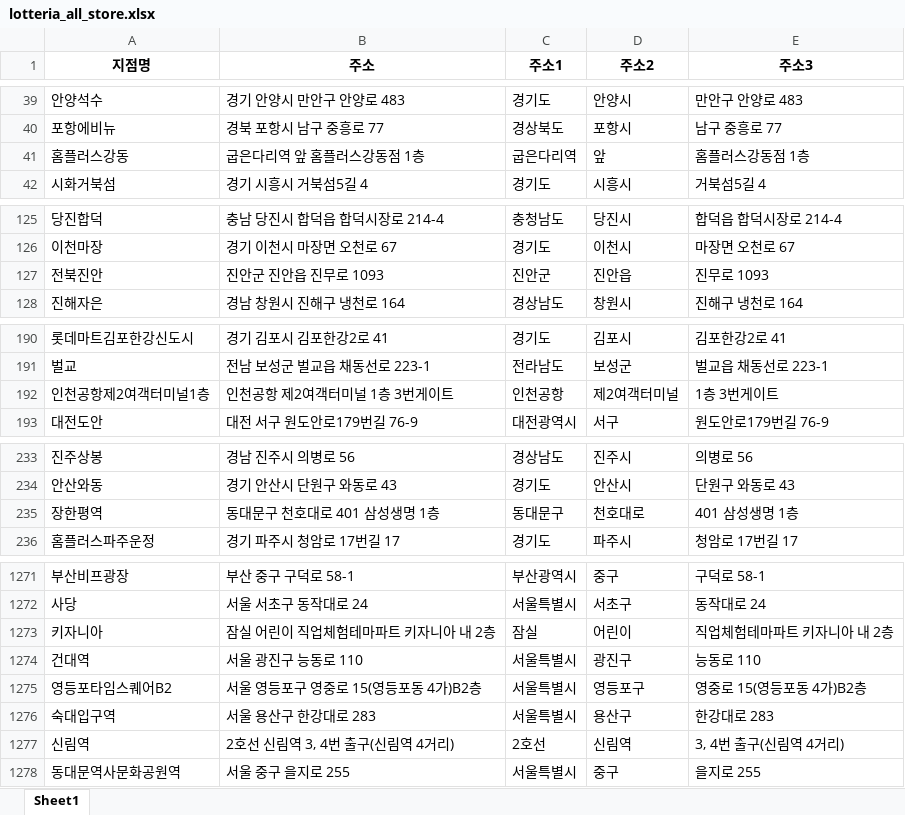
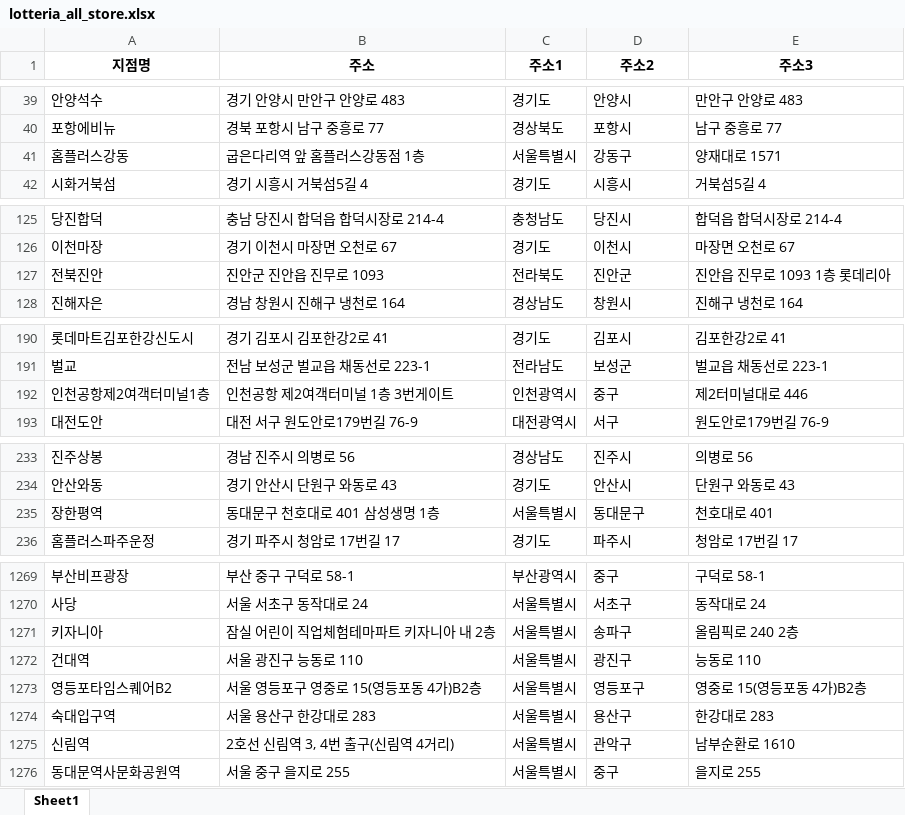
Before and after one commit to likelion-aischool-10-teamproject/burger-index, an Excel workbook: Lotteria/lotteria_all_store.xlsx, sheet Sheet1, drawn as a sheet; only a part is shown, gaps mark what is left out; values as stored, in another font and other column widths than the file's, no borders; addresses are those after the commit; the diff covers the shown part only; the diff names each change by its address in the sheet, - before the commit and + after, or states it on an @@ line.

Commit message:
210703 - 롯데리아 웹데이터 수집코드 및 수집 완료

```diff
--- a/Lotteria/lotteria_all_store.xlsx (sheet Sheet1)
+++ b/Lotteria/lotteria_all_store.xlsx (sheet Sheet1)
-C41 (주소1): 굽은다리역
+C41 (주소1): 서울특별시
-D41 (주소2): 앞
+D41 (주소2): 강동구
-E41 (주소3): 홈플러스강동점 1층
+E41 (주소3): 양재대로 1571
-C127 (주소1): 진안군
+C127 (주소1): 전라북도
-D127 (주소2): 진안읍
+D127 (주소2): 진안군
-E127 (주소3): 진무로 1093
+E127 (주소3): 진안읍 진무로 1093 1층 롯데리아
-C192 (주소1): 인천공항
+C192 (주소1): 인천광역시
-D192 (주소2): 제2여객터미널
+D192 (주소2): 중구
-E192 (주소3): 1층 3번게이트
+E192 (주소3): 제2터미널대로 446
-C235 (주소1): 동대문구
+C235 (주소1): 서울특별시
-D235 (주소2): 천호대로
+D235 (주소2): 동대문구
-E235 (주소3): 401 삼성생명 1층
+E235 (주소3): 천호대로 401
-C1271 (주소1): 잠실
+C1271 (주소1): 서울특별시
-D1271 (주소2): 어린이
+D1271 (주소2): 송파구
-E1271 (주소3): 직업체험테마파트 키자니아 내 2층
+E1271 (주소3): 올림픽로 240 2층
-C1275 (주소1): 2호선
+C1275 (주소1): 서울특별시
-D1275 (주소2): 신림역
+D1275 (주소2): 관악구
-E1275 (주소3): 3, 4번 출구(신림역 4거리)
+E1275 (주소3): 남부순환로 1610
```
Also changed, not shown: 2 removed rows and 116 edited cells elsewhere in this sheet, 2 other files.
